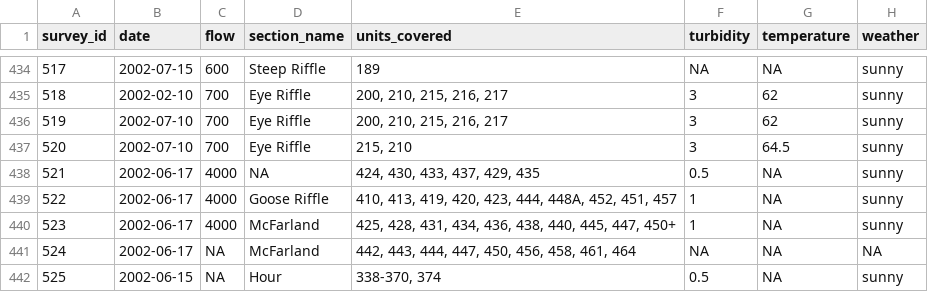
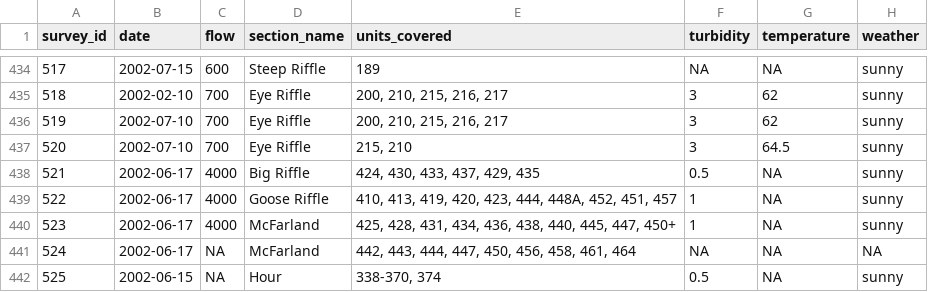
Before and after one commit to FlowWest/edi-feather-snorkel, a CSV file: data/feather_snorkel_metadata.csv, drawn as a sheet; only a part is shown, gaps mark what is left out.

```diff
--- a/data/feather_snorkel_metadata.csv
+++ b/data/feather_snorkel_metadata.csv
@@ -437,3 +437,3 @@ survey_id,date,flow,section_name,units_covered,turbidity,temperature,weather
 520,2002-07-10,700,Eye Riffle,"215, 210",3,64.5,sunny
-521,2002-06-17,4000,NA,"424, 430, 433, 437, 429, 435",0.5,NA,sunny
+521,2002-06-17,4000,Big Riffle,"424, 430, 433, 437, 429, 435",0.5,NA,sunny
 522,2002-06-17,4000,Goose Riffle,"410, 413, 419, 420, 423, 444, 448A, 452, 451, 457",1,NA,sunny
```
Also changed, not shown: 4 other files.
